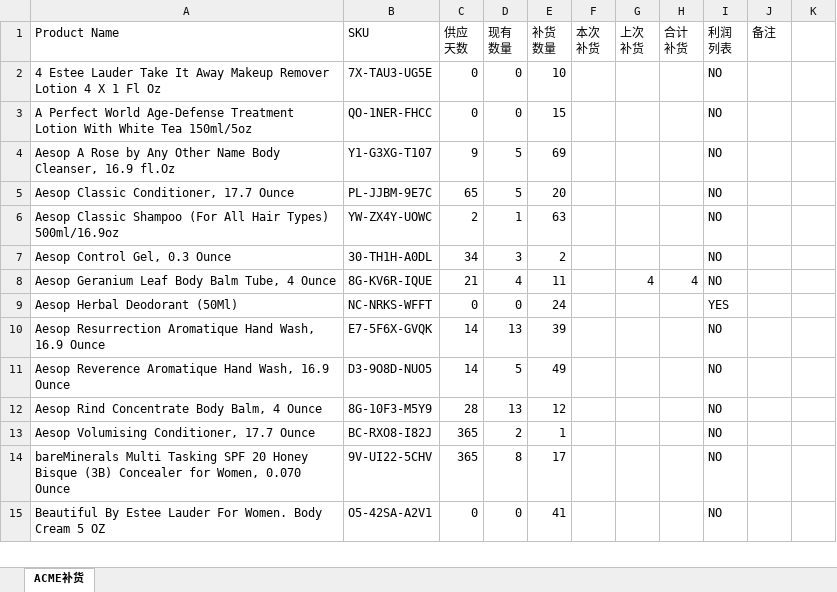
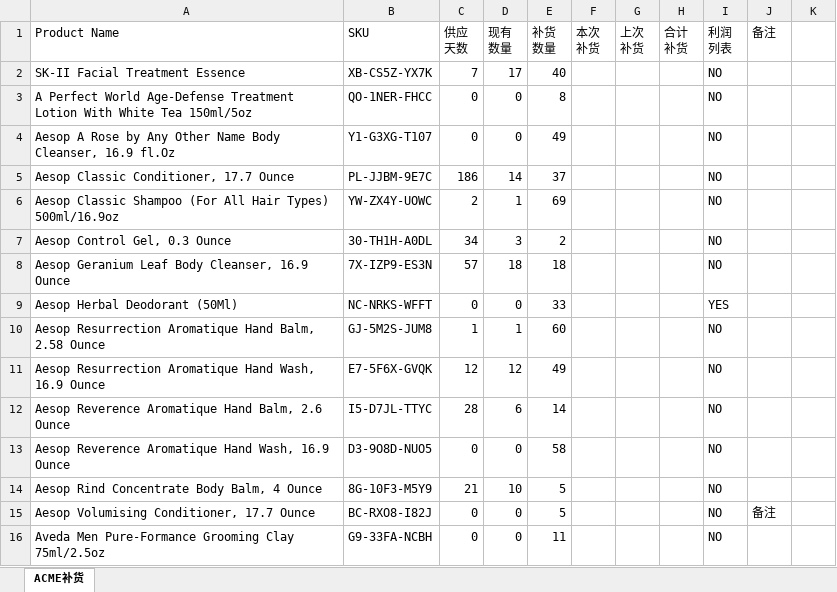
Before and after one commit to chenyemahe/ProductReader-Android, an Excel workbook: app/src/main/res/raw/restock_acme.xlsx, sheet ACME补货, drawn as a sheet; only a part is shown; values as stored, in another font and other column widths than the file's, no cell formats; conditional formats not drawn; removed rows and columns are numbered as before the commit, all else as after; the diff covers the shown part only; the diff names each change by its address in the sheet, - before the commit and + after, or states it on an @@ line.

```diff
--- a/app/src/main/res/raw/restock_acme.xlsx (sheet ACME补货)
+++ b/app/src/main/res/raw/restock_acme.xlsx (sheet ACME补货)
-row 2: 4 Estee Lauder Take It Away Makeup Remover Lotion 4 X 1 Fl Oz | 7X-TAU3-UG5E | 0 | 0 | 10 |  |  |  | NO
+row 2: SK-II Facial Treatment Essence | XB-CS5Z-YX7K | 7 | 17 | 40 |  |  |  | NO
-E3 (补货 数量): 15
+E3 (补货 数量): 8
-C4 (供应 天数): 9
+C4 (供应 天数): 0
-D4 (现有 数量): 5
+D4 (现有 数量): 0
-E4 (补货 数量): 69
+E4 (补货 数量): 49
-C5 (供应 天数): 65
+C5 (供应 天数): 186
-D5 (现有 数量): 5
+D5 (现有 数量): 14
-E5 (补货 数量): 20
+E5 (补货 数量): 37
-E6 (补货 数量): 63
+E6 (补货 数量): 69
-row 8: Aesop Geranium Leaf Body Balm Tube, 4 Ounce | 8G-KV6R-IQUE | 21 | 4 | 11 |  | 4 | 4 | NO
+row 8: Aesop Geranium Leaf Body Cleanser, 16.9 Ounce | 7X-IZP9-ES3N | 57 | 18 | 18 |  |  |  | NO
-E9 (补货 数量): 24
+E9 (补货 数量): 33
+row 10: Aesop Resurrection Aromatique Hand Balm, 2.58 Ounce | GJ-5M2S-JUM8 | 1 | 1 | 60 |  |  |  | NO
-C11 (供应 天数): 14
+C11 (供应 天数): 12
-D11 (现有 数量): 13
+D11 (现有 数量): 12
-E11 (补货 数量): 39
+E11 (补货 数量): 49
+row 12: Aesop Reverence Aromatique Hand Balm, 2.6 Ounce | I5-D7JL-TTYC | 28 | 6 | 14 |  |  |  | NO
-C13 (供应 天数): 14
+C13 (供应 天数): 0
-D13 (现有 数量): 5
+D13 (现有 数量): 0
-E13 (补货 数量): 49
+E13 (补货 数量): 58
-C14 (供应 天数): 28
+C14 (供应 天数): 21
-D14 (现有 数量): 13
+D14 (现有 数量): 10
-E14 (补货 数量): 12
+E14 (补货 数量): 5
-C15 (供应 天数): 365
+C15 (供应 天数): 0
-D15 (现有 数量): 2
+D15 (现有 数量): 0
-E15 (补货 数量): 1
+E15 (补货 数量): 5
-J15 (备注): (empty)
+J15 (备注): 备注
-row 14: bareMinerals Multi Tasking SPF 20 Honey Bisque (3B) Concealer for Women, 0.070 Ounce | 9V-UI22-5CHV | 365 | 8 | 17 |  |  |  | NO
-A16 (Product Name): Beautiful By Estee Lauder For Women. Body Cream 5 OZ
+A16 (Product Name): Aveda Men Pure-Formance Grooming Clay 75ml/2.5oz
-B16 (SKU): O5-42SA-A2V1
+B16 (SKU): G9-33FA-NCBH
-E16 (补货 数量): 41
+E16 (补货 数量): 11
```
Also changed, not shown: 61 added rows, 55 removed rows and 135 edited cells elsewhere in this sheet, cell formats, app/src/main/res/raw/acme.xlsx, app/src/main/res/raw/home.xlsx, 12 other files.
